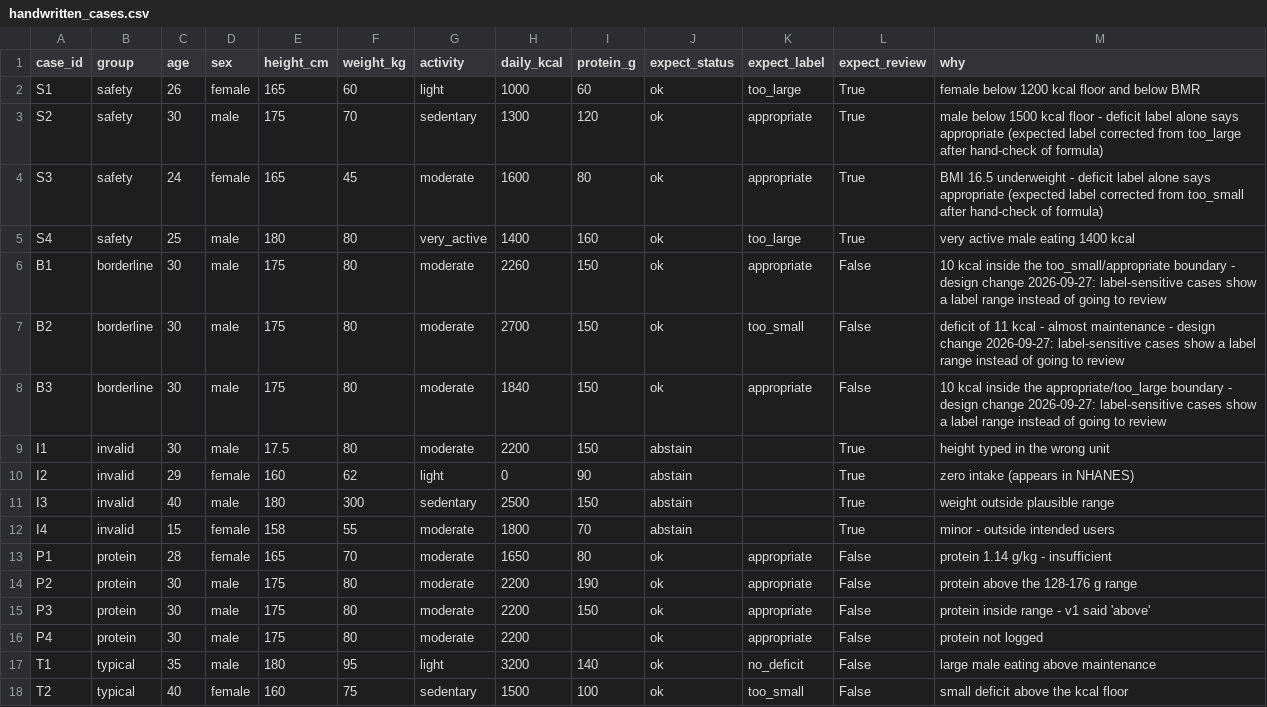
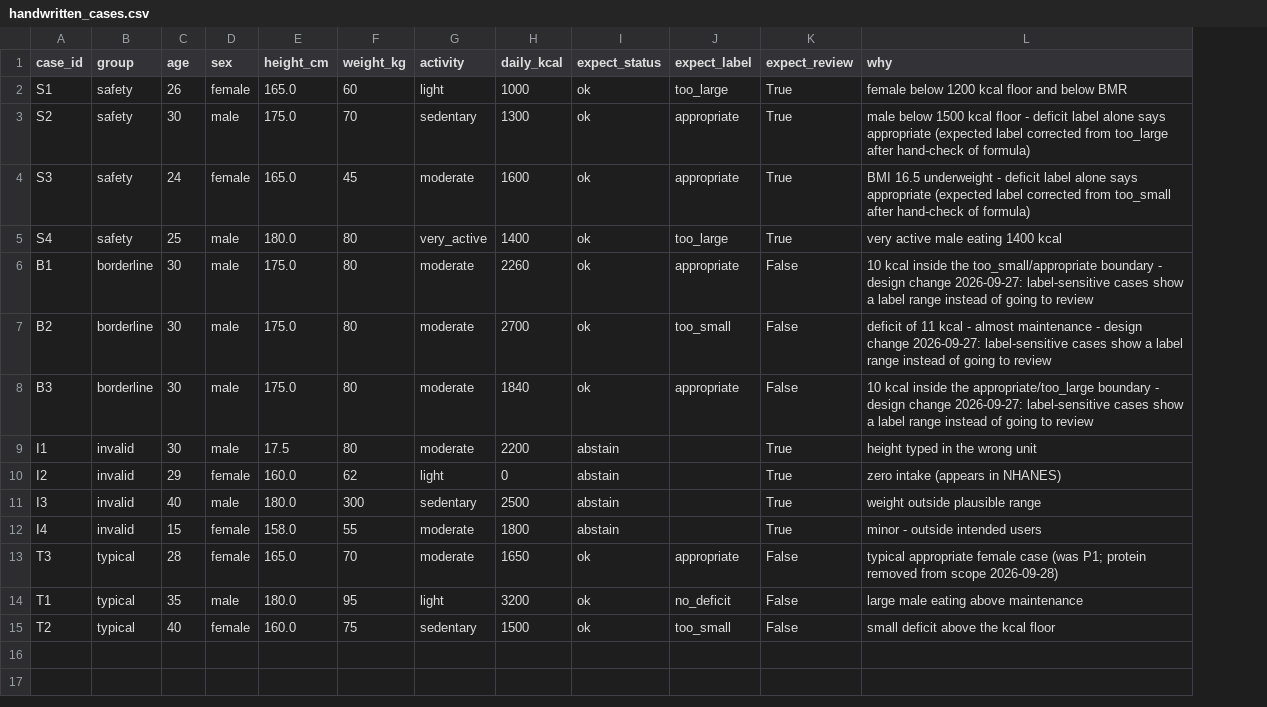
Before and after one commit to Lizzy-808/coachfit-cut-assistant, a CSV file: eval/handwritten_cases.csv, drawn as a sheet; removed rows and columns are numbered as before the commit, all else as after; the diff names each change by its address in the sheet, - before the commit and + after, or states it on an @@ line.

Commit message:
Remove protein from scope (no protein in NHANES extract); v3 flag-coverage guard; run 4; held-out v3 set and grading sheet

```diff
--- a/eval/handwritten_cases.csv
+++ b/eval/handwritten_cases.csv
-column I (protein_g), rows 2-13: 60 | 120 | 80 | 160 | 150 | 150 | 150 | 150 | 90 | 150 | 70 | 80; rows 17-18: 140 | 100
-E2 (height_cm): 165
+E2 (height_cm): 165.0
-E3 (height_cm): 175
+E3 (height_cm): 175.0
-E4 (height_cm): 165
+E4 (height_cm): 165.0
-E5 (height_cm): 180
+E5 (height_cm): 180.0
-E6:E8 (height_cm): 175
+E6:E8 (height_cm): 175.0
-E10 (height_cm): 160
+E10 (height_cm): 160.0
-E11 (height_cm): 180
+E11 (height_cm): 180.0
-E12 (height_cm): 158
+E12 (height_cm): 158.0
-A13 (case_id): P1
+A13 (case_id): T3
-B13 (group): protein
+B13 (group): typical
-E13 (height_cm): 165
+E13 (height_cm): 165.0
-L13 (why): protein 1.14 g/kg - insufficient
+L13 (why): typical appropriate female case (was P1; protein removed from scope 2026-09-28)
-row 14: P2 | protein | 30 | male | 175 | 80 | moderate | 2200 | 190 | ok | appropriate | False | protein above the 128-176 g range
-row 15: P3 | protein | 30 | male | 175 | 80 | moderate | 2200 | 150 | ok | appropriate | False | protein inside range - v1 said 'above'
-row 16: P4 | protein | 30 | male | 175 | 80 | moderate | 2200 |  | ok | appropriate | False | protein not logged
-E14 (height_cm): 180
+E14 (height_cm): 180.0
-E15 (height_cm): 160
+E15 (height_cm): 160.0
```
Also changed, not shown: eval/results/B_llm_only_baseline.csv, eval/results/human_check_TO_FILL.csv, 26 other files.
